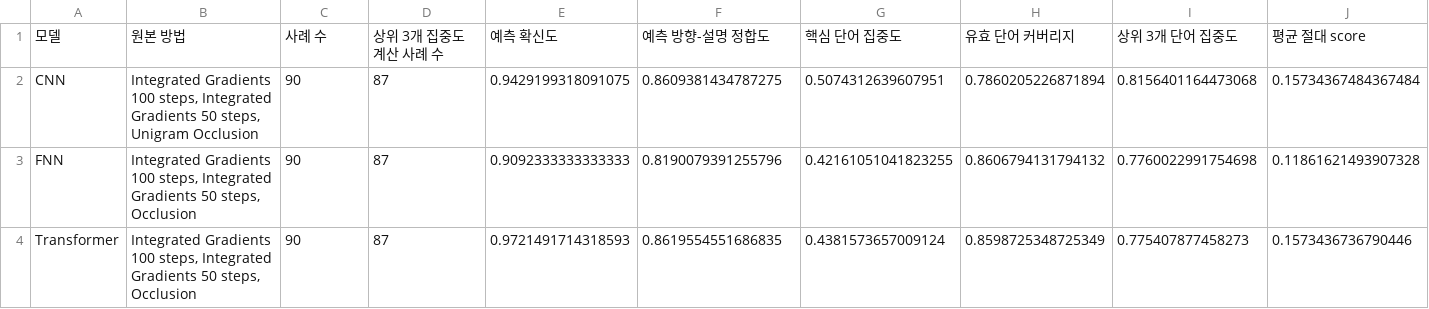
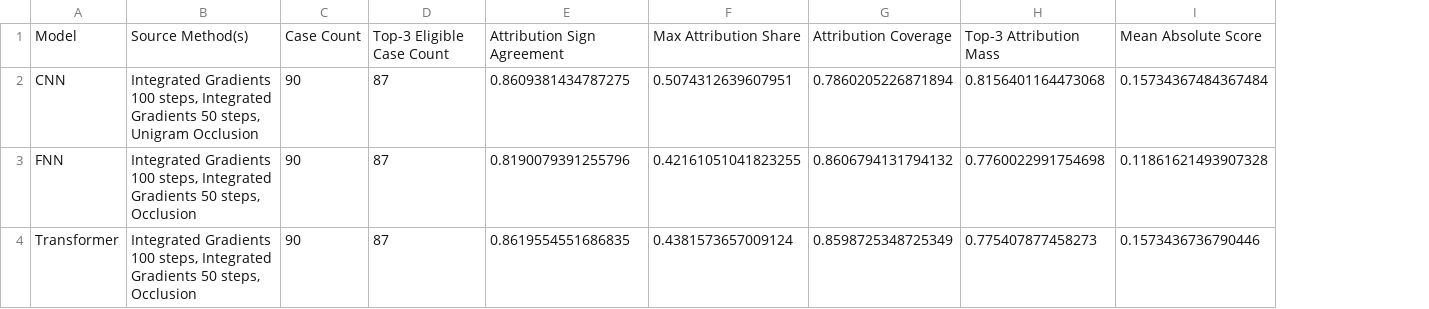
Before and after one commit to Aepor/AI_SOGANG_MiniProject, a CSV file: XAI/Model_Analysis/outputs/model_strength_summary.csv, drawn as a sheet; only a part is shown; removed rows and columns are numbered as before the commit, all else as after; rows hold the shown columns only; the diff names each change by its address in the sheet, - before the commit and + after, or states it on an @@ line.

```diff
--- a/XAI/Model_Analysis/outputs/model_strength_summary.csv
+++ b/XAI/Model_Analysis/outputs/model_strength_summary.csv
-column E, rows 2-4: 0.9429199318091075 | 0.9092333333333333 | 0.9721491714318593
-row 1: 모델 | 원본 방법 | 사례 수 | 상위 3개 집중도 계산 사례 수 | 예측 확신도 | 예측 방향-설명 정합도 | 핵심 단어 집중도 | 유효 단어 커버리지 | 상위 3개 단어 집중도 | 평균 절대 score
+row 1: Model | Source Method(s) | Case Count | Top-3 Eligible Case Count | Attribution Sign Agreement | Max Attribution Share | Attribution Coverage | Top-3 Attribution Mass | Mean Absolute Score
```
Also changed, not shown: XAI/Model_Analysis/outputs/category_winners.csv, XAI/Model_Analysis/outputs/method_agreement_summary.csv, 7 other files.
